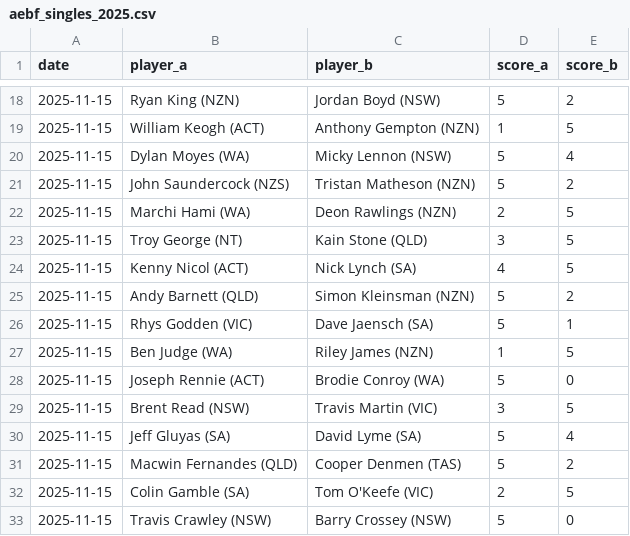
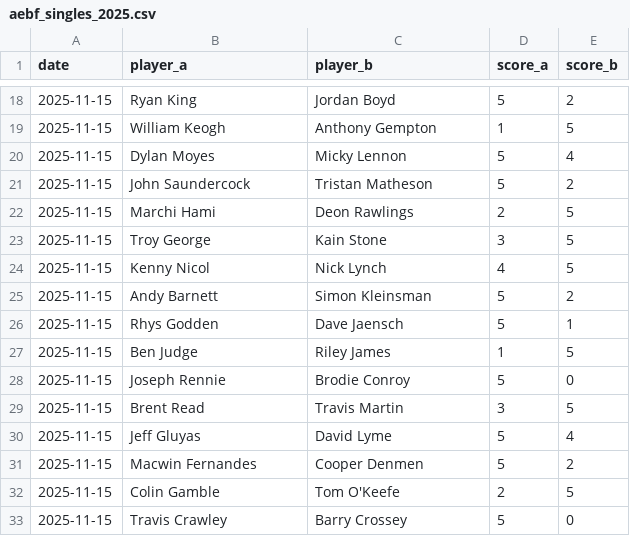
Before and after one commit to martinjandrews/rating-system, a CSV file: results/aebf_singles_2025.csv, drawn as a sheet; only a part is shown, gaps mark what is left out; the diff covers the shown part only.

```diff
--- a/results/aebf_singles_2025.csv
+++ b/results/aebf_singles_2025.csv
@@ -18,16 +18,16 @@ date,player_a,player_b,score_a,score_b
-2025-11-15,Ryan King (NZN),Jordan Boyd (NSW),5,2
-2025-11-15,William Keogh (ACT),Anthony Gempton (NZN),1,5
-2025-11-15,Dylan Moyes (WA),Micky Lennon (NSW),5,4
-2025-11-15,John Saundercock (NZS),Tristan Matheson (NZN),5,2
-2025-11-15,Marchi Hami (WA),Deon Rawlings (NZN),2,5
-2025-11-15,Troy George (NT),Kain Stone (QLD),3,5
-2025-11-15,Kenny Nicol (ACT),Nick Lynch (SA),4,5
-2025-11-15,Andy Barnett (QLD),Simon Kleinsman (NZN),5,2
-2025-11-15,Rhys Godden (VIC),Dave Jaensch (SA),5,1
-2025-11-15,Ben Judge (WA),Riley James (NZN),1,5
-2025-11-15,Joseph Rennie (ACT),Brodie Conroy (WA),5,0
-2025-11-15,Brent Read (NSW),Travis Martin (VIC),3,5
-2025-11-15,Jeff Gluyas (SA),David Lyme (SA),5,4
-2025-11-15,Macwin Fernandes (QLD),Cooper Denmen (TAS),5,2
-2025-11-15,Colin Gamble (SA),Tom O'Keefe (VIC),2,5
-2025-11-15,Travis Crawley (NSW),Barry Crossey (NSW),5,0
+2025-11-15,Ryan King,Jordan Boyd,5,2
+2025-11-15,William Keogh,Anthony Gempton,1,5
+2025-11-15,Dylan Moyes,Micky Lennon,5,4
+2025-11-15,John Saundercock,Tristan Matheson,5,2
+2025-11-15,Marchi Hami,Deon Rawlings,2,5
+2025-11-15,Troy George,Kain Stone,3,5
+2025-11-15,Kenny Nicol,Nick Lynch,4,5
+2025-11-15,Andy Barnett,Simon Kleinsman,5,2
+2025-11-15,Rhys Godden,Dave Jaensch,5,1
+2025-11-15,Ben Judge,Riley James,1,5
+2025-11-15,Joseph Rennie,Brodie Conroy,5,0
+2025-11-15,Brent Read,Travis Martin,3,5
+2025-11-15,Jeff Gluyas,David Lyme,5,4
+2025-11-15,Macwin Fernandes,Cooper Denmen,5,2
+2025-11-15,Colin Gamble,Tom O'Keefe,2,5
+2025-11-15,Travis Crawley,Barry Crossey,5,0
```
Also changed, not shown: 140 edited cells elsewhere in this file, results/aebf_plate_2023.csv, results/aebf_plate_2024.csv, 6 other files.
